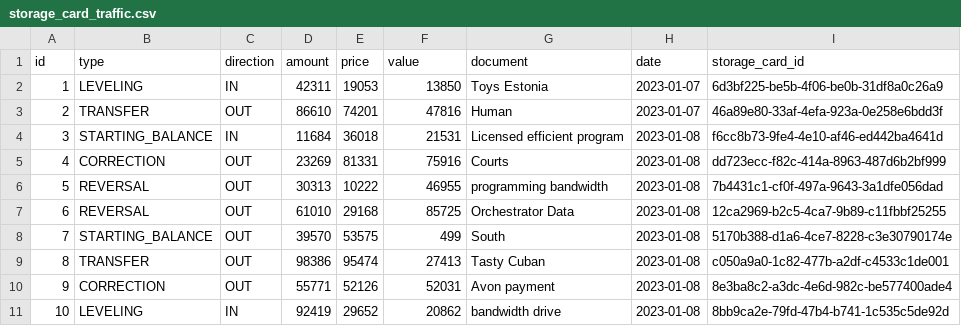
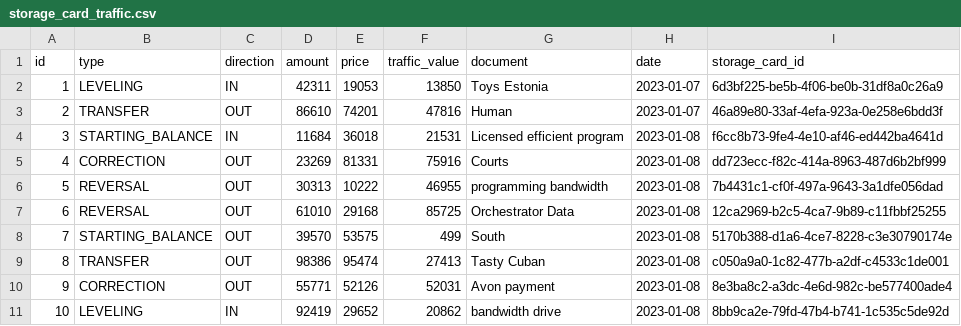
Before and after one commit to MilanPodunavac/DonauStorageInc, a CSV file: src/main/resources/config/liquibase/fake-data/storage_card_traffic.csv, drawn as a sheet.

```diff
--- a/src/main/resources/config/liquibase/fake-data/storage_card_traffic.csv
+++ b/src/main/resources/config/liquibase/fake-data/storage_card_traffic.csv
@@ -1,2 +1,2 @@
-id;type;direction;amount;price;value;document;date;storage_card_id
+id;type;direction;amount;price;traffic_value;document;date;storage_card_id
 1;LEVELING;IN;42311;19053;13850;Toys Estonia;2023-01-07;6d3bf225-be5b-4f06-be0b-31df8a0c26a9
```
Also changed, not shown: src/main/resources/config/liquibase/fake-data/transfer_document_item.csv, 38 other files.
